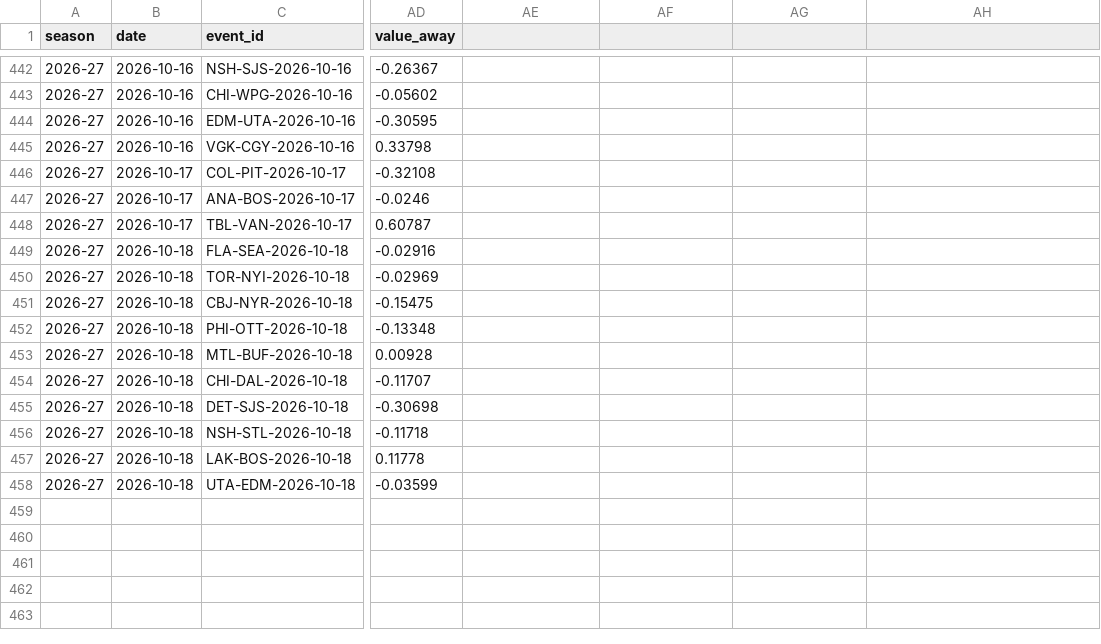
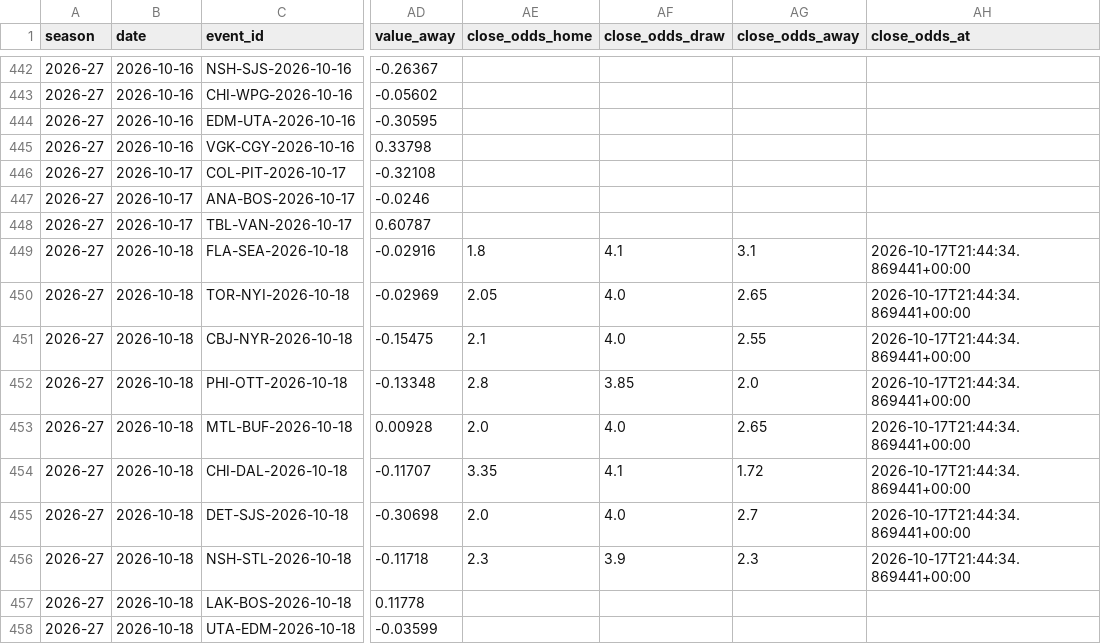
Before and after one commit to egeiran/NHL-ML-Prediction-Model, a CSV file: NHL/data/bet_shadow.csv, drawn as a sheet; only a part is shown, gaps mark what is left out; the diff names each change by its address in the sheet, - before the commit and + after, or states it on an @@ line.

```diff
--- a/NHL/data/bet_shadow.csv
+++ b/NHL/data/bet_shadow.csv
-AE1: (empty)
+AE1: close_odds_home
-AF1: (empty)
+AF1: close_odds_draw
-AG1: (empty)
+AG1: close_odds_away
-AH1: (empty)
+AH1: close_odds_at
-AE449 (close_odds_home): (empty)
+AE449 (close_odds_home): 1.8
-AF449 (close_odds_draw): (empty)
+AF449 (close_odds_draw): 4.1
-AG449 (close_odds_away): (empty)
+AG449 (close_odds_away): 3.1
-AH449:AH456 (close_odds_at): (empty)
+AH449:AH456 (close_odds_at): 2026-10-17T21:44:34.869441+00:00
-AE450 (close_odds_home): (empty)
+AE450 (close_odds_home): 2.05
-AF450:AF451 (close_odds_draw): (empty)
+AF450:AF451 (close_odds_draw): 4.0
-AG450 (close_odds_away): (empty)
+AG450 (close_odds_away): 2.65
-AE451 (close_odds_home): (empty)
+AE451 (close_odds_home): 2.1
-AG451 (close_odds_away): (empty)
+AG451 (close_odds_away): 2.55
-AE452 (close_odds_home): (empty)
+AE452 (close_odds_home): 2.8
-AF452 (close_odds_draw): (empty)
+AF452 (close_odds_draw): 3.85
-AG452 (close_odds_away): (empty)
+AG452 (close_odds_away): 2.0
-AE453 (close_odds_home): (empty)
+AE453 (close_odds_home): 2.0
-AF453 (close_odds_draw): (empty)
+AF453 (close_odds_draw): 4.0
-AG453 (close_odds_away): (empty)
+AG453 (close_odds_away): 2.65
-AE454 (close_odds_home): (empty)
+AE454 (close_odds_home): 3.35
-AF454 (close_odds_draw): (empty)
+AF454 (close_odds_draw): 4.1
-AG454 (close_odds_away): (empty)
+AG454 (close_odds_away): 1.72
-AE455 (close_odds_home): (empty)
+AE455 (close_odds_home): 2.0
-AF455 (close_odds_draw): (empty)
+AF455 (close_odds_draw): 4.0
-AG455 (close_odds_away): (empty)
+AG455 (close_odds_away): 2.7
-AE456 (close_odds_home): (empty)
+AE456 (close_odds_home): 2.3
-AF456 (close_odds_draw): (empty)
+AF456 (close_odds_draw): 3.9
-AG456 (close_odds_away): (empty)
+AG456 (close_odds_away): 2.3
```
